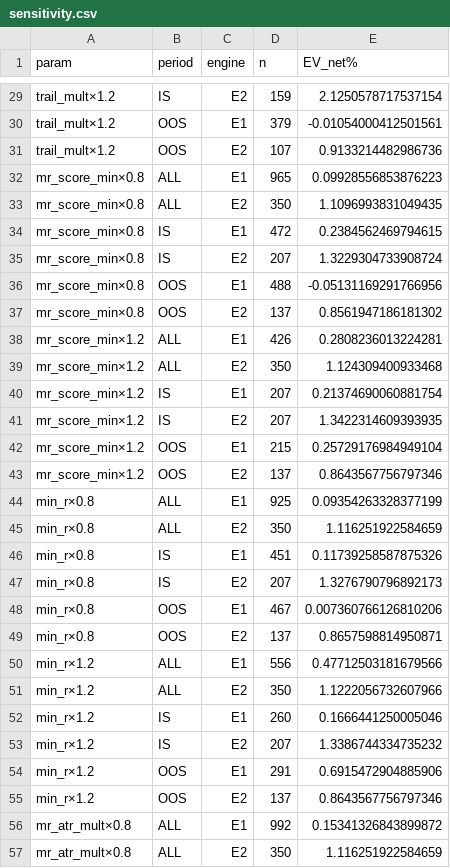
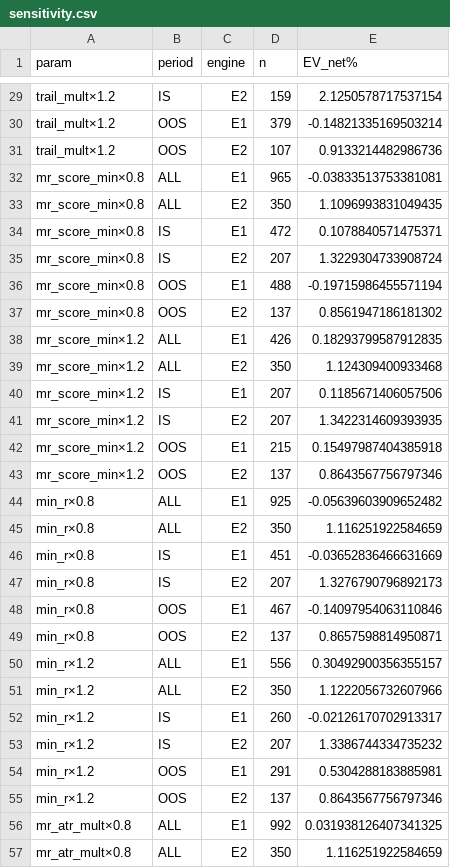
Before and after one commit to eggtartqaq-star/horse-monitor, a CSV file: strategy/v6.6/results/sensitivity.csv, drawn as a sheet; only a part is shown, gaps mark what is left out; the diff covers the shown part only; the diff names each change by its address in the sheet, - before the commit and + after, or states it on an @@ line.

```diff
--- a/strategy/v6.6/results/sensitivity.csv
+++ b/strategy/v6.6/results/sensitivity.csv
-E30 (EV_net%): -0.01054000412501561
+E30 (EV_net%): -0.14821335169503214
-E32 (EV_net%): 0.09928556853876223
+E32 (EV_net%): -0.03833513753381081
-E34 (EV_net%): 0.2384562469794615
+E34 (EV_net%): 0.1078840571475371
-E36 (EV_net%): -0.05131169291766956
+E36 (EV_net%): -0.19715986455571194
-E38 (EV_net%): 0.2808236013224281
+E38 (EV_net%): 0.18293799587912835
-E40 (EV_net%): 0.21374690060881754
+E40 (EV_net%): 0.1185671406057506
-E42 (EV_net%): 0.25729176984949104
+E42 (EV_net%): 0.15497987404385918
-E44 (EV_net%): 0.09354263328377199
+E44 (EV_net%): -0.05639603909652482
-E46 (EV_net%): 0.11739258587875326
+E46 (EV_net%): -0.03652836466631669
-E48 (EV_net%): 0.007360766126810206
+E48 (EV_net%): -0.14097954063110846
-E50 (EV_net%): 0.47712503181679566
+E50 (EV_net%): 0.30492900356355157
-E52 (EV_net%): 0.1666441250005046
+E52 (EV_net%): -0.02126170702913317
-E54 (EV_net%): 0.6915472904885906
+E54 (EV_net%): 0.5304288183885981
-E56 (EV_net%): 0.15341326843899872
+E56 (EV_net%): 0.031938126407341325
```
Also changed, not shown: 31 edited cells elsewhere in this file, 11 other files.
